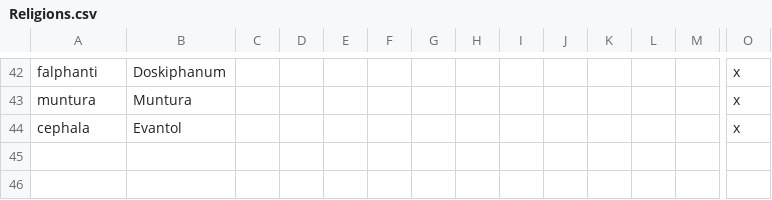
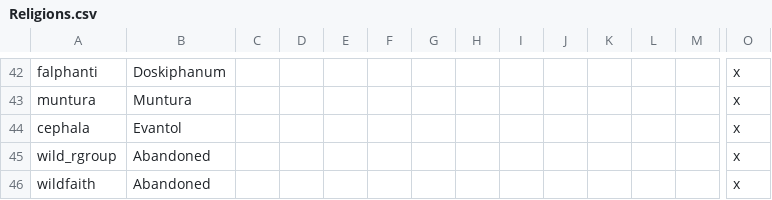
Before and after one commit to mrguymiah/my-little-crusader-pony, a CSV file: MLCP/localisation/Religions.csv, drawn as a sheet; only a part is shown, gaps mark what is left out; rows hold the shown columns only; the diff names each change by its address in the sheet, - before the commit and + after, or states it on an @@ line.

```diff
--- a/MLCP/localisation/Religions.csv
+++ b/MLCP/localisation/Religions.csv
+row 45: wild_rgroup | Abandoned |  |  |  |  |  |  |  |  |  |  |  | x
+row 46: wildfaith | Abandoned |  |  |  |  |  |  |  |  |  |  |  | x
```
Also changed, not shown: MLCP/localisation/Cultures.csv.
